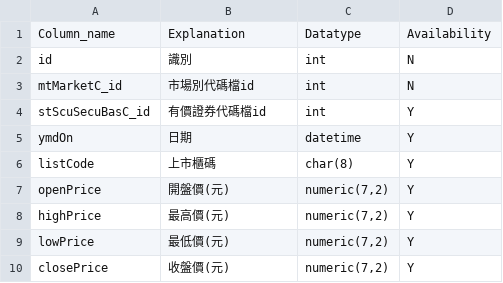
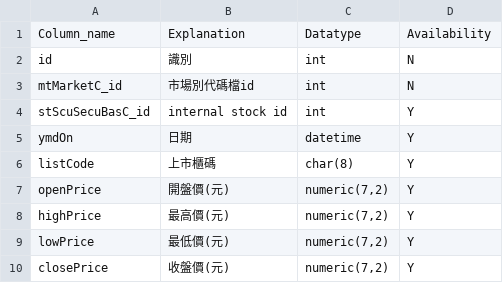
Before and after one commit to Chi-Lei-Tsai/MCPproject, a CSV file: src/mssqlserver/stTseStkPrcd_schema.csv, drawn as a sheet; only a part is shown.

Commit message:
updated system prompt and resolve_stock_id tool to properly query the correct id

```diff
--- a/src/mssqlserver/stTseStkPrcd_schema.csv
+++ b/src/mssqlserver/stTseStkPrcd_schema.csv
@@ -3,3 +3,3 @@ id,識別,int,N
 mtMarketC_id,市場別代碼檔id,int,N
-stScuSecuBasC_id,有價證券代碼檔id,int,Y
+stScuSecuBasC_id,internal stock id,int,Y
 ymdOn,日期,datetime,Y
```
Also changed, not shown: 2 other files.
